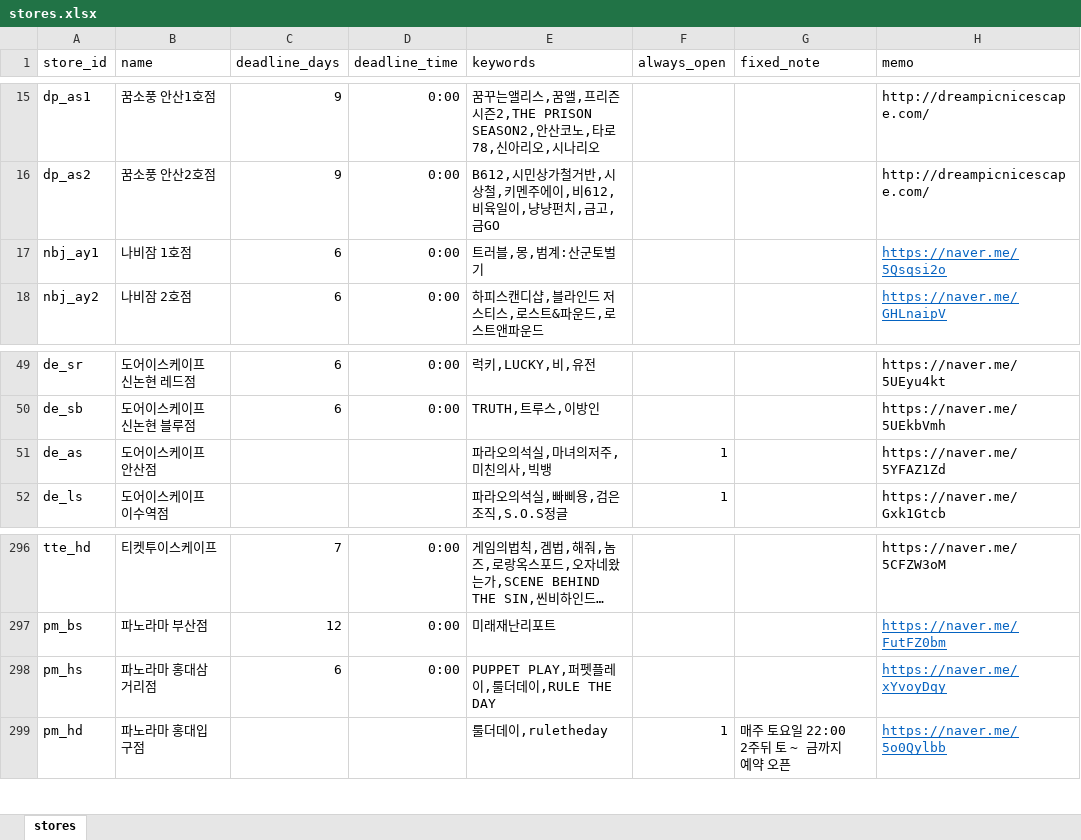
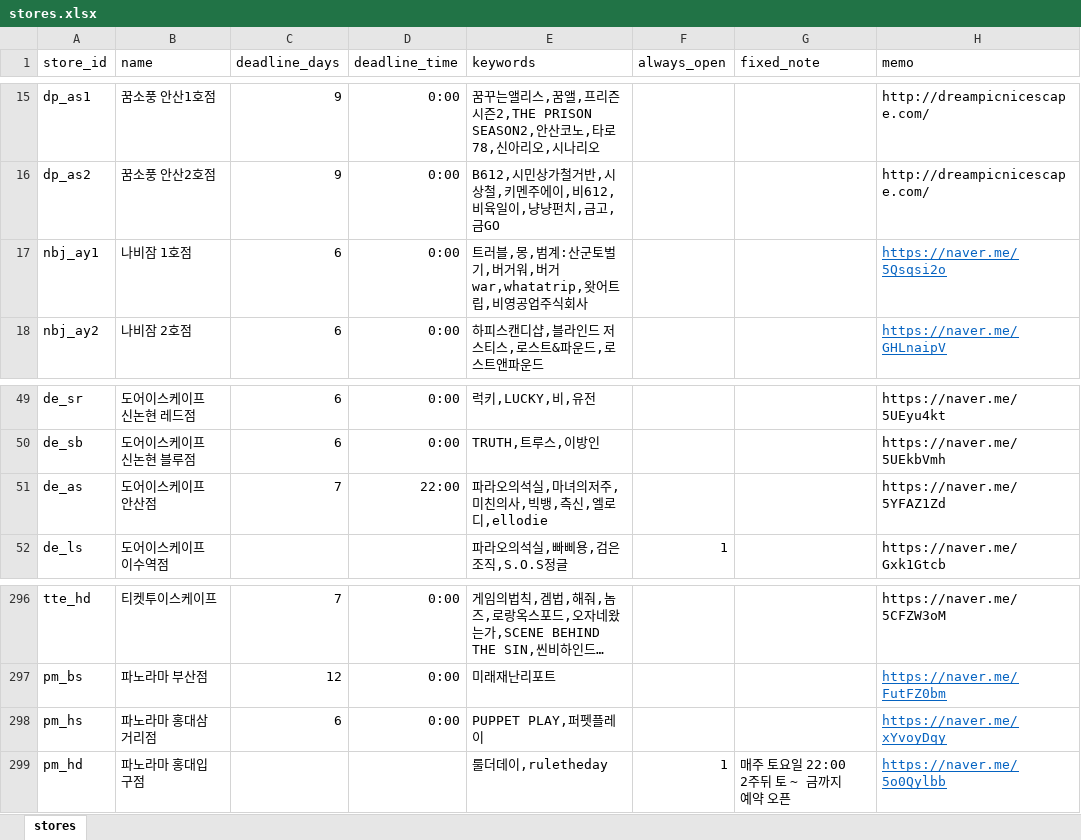
Before and after one commit to b0kt2a/BOKTEA_RSVN, an Excel workbook: stores.xlsx, sheet stores, drawn as a sheet; only a part is shown, gaps mark what is left out; long unchanged cells end in …; values as stored, in another font and other column widths than the file's, no borders; the diff names each change by its address in the sheet, - before the commit and + after, or states it on an @@ line.

```diff
--- a/stores.xlsx (sheet stores)
+++ b/stores.xlsx (sheet stores)
-E17 (keywords): 트러블,몽,범계:산군토벌기
+E17 (keywords): 트러블,몽,범계:산군토벌기,버거워,버거war,whatatrip,왓어트립,비영공업주식회사
-C51 (deadline_days): (empty)
+C51 (deadline_days): 7
-D51 (deadline_time): (empty)
+D51 (deadline_time): 22:00
-E51 (keywords): 파라오의석실,마녀의저주,미친의사,빅뱅
+E51 (keywords): 파라오의석실,마녀의저주,미친의사,빅뱅,측신,엘로디,ellodie
-F51 (always_open): 1
+F51 (always_open): (empty)
-E298 (keywords): PUPPET PLAY,퍼펫플레이,룰더데이,RULE THE DAY
+E298 (keywords): PUPPET PLAY,퍼펫플레이
```
Also changed, not shown: poster_compare.xlsx, store_compare.xlsx, 25 other files.
